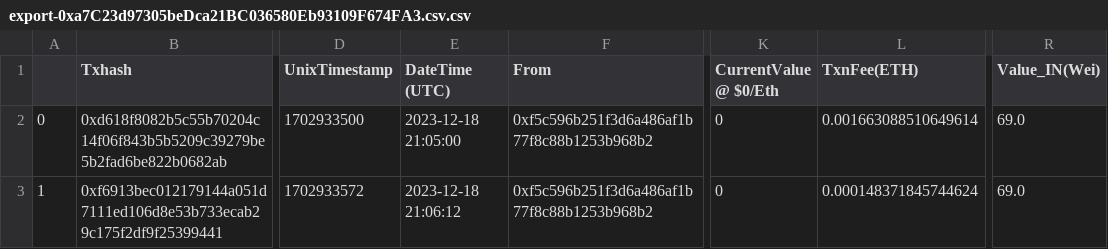
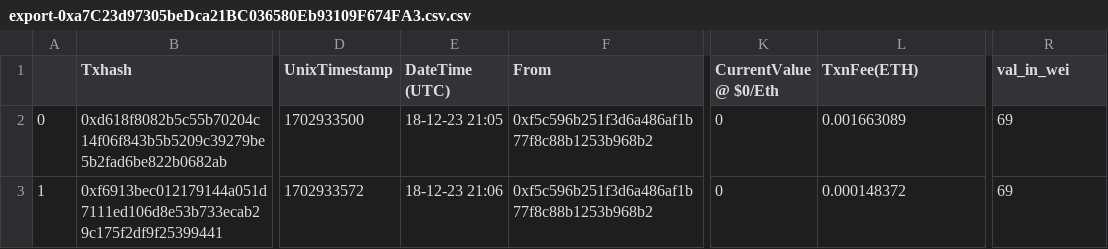
Before and after one commit to liastrauss/etherscan_mining, a CSV file: data in wei/export-0xa7C23d97305beDca21BC036580Eb93109F674FA3.csv.csv, drawn as a sheet; only a part is shown, gaps mark what is left out; the diff names each change by its address in the sheet, - before the commit and + after, or states it on an @@ line.

```diff
--- a/data in wei/export-0xa7C23d97305beDca21BC036580Eb93109F674FA3.csv.csv
+++ b/data in wei/export-0xa7C23d97305beDca21BC036580Eb93109F674FA3.csv.csv
-R1: Value_IN(Wei)
+R1: val_in_wei
-E2 (DateTime (UTC)): 2023-12-18 21:05:00
+E2 (DateTime (UTC)): 18-12-23 21:05
-L2 (TxnFee(ETH)): 0.001663088510649614
+L2 (TxnFee(ETH)): 0.001663089
-R2:R3 (val_in_wei): 69.0
+R2:R3 (val_in_wei): 69
-E3 (DateTime (UTC)): 2023-12-18 21:06:12
+E3 (DateTime (UTC)): 18-12-23 21:06
-L3 (TxnFee(ETH)): 0.000148371845744624
+L3 (TxnFee(ETH)): 0.000148372
```
Also changed, not shown: data in wei/export-0x43Bb0f34D4A6C57A5E68351775c30fC7E53a6160.csv.csv, data in wei/export-0x71E4825412700b83552ef900552dC3E94B781608.csv.csv, 22 other files.
